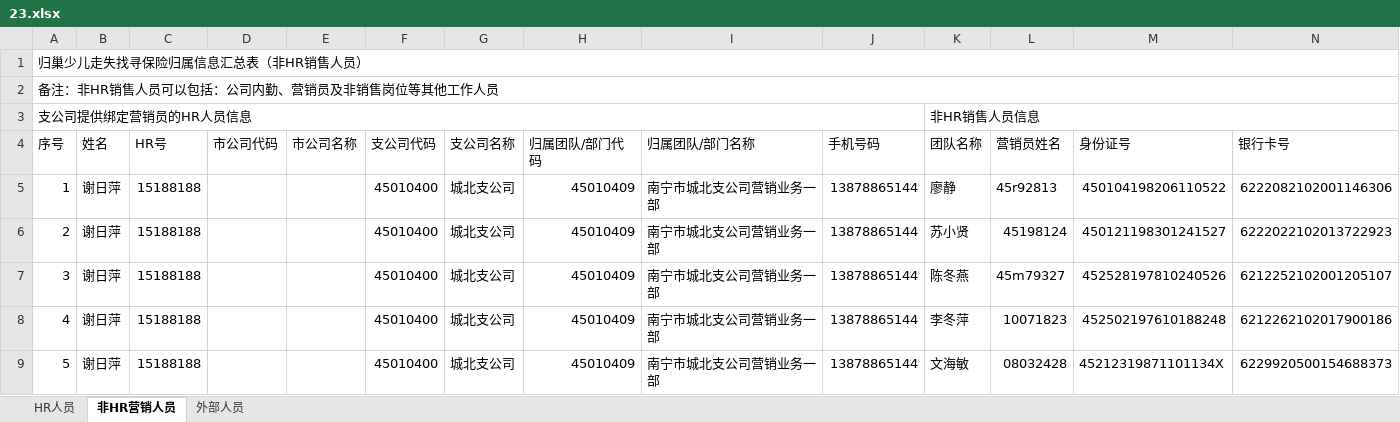
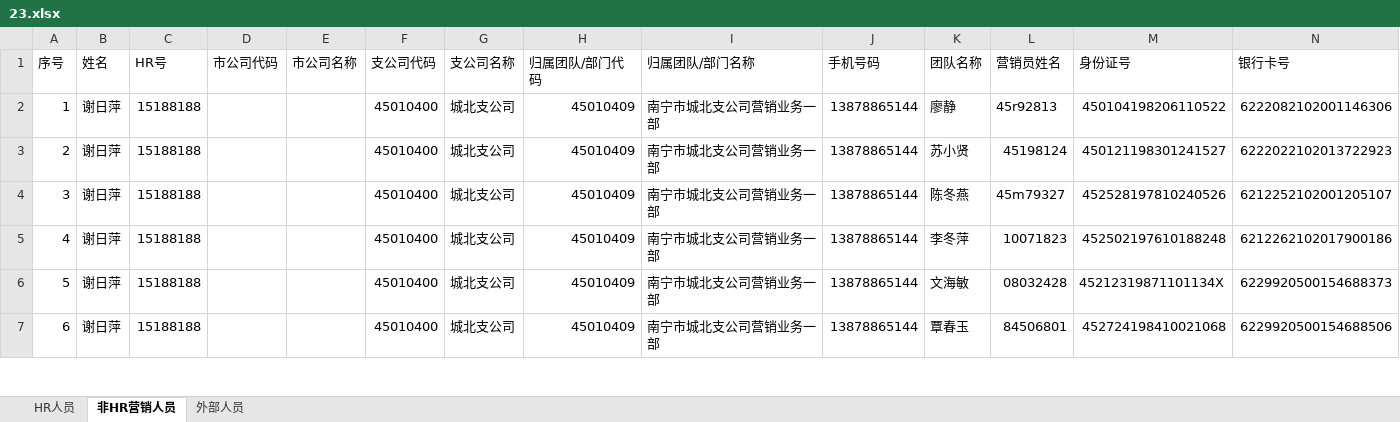
Before and after one commit to zhaobinglong/bird-api, an Excel workbook: doc/23.xlsx, sheet 非HR营销人员, drawn as a sheet; only a part is shown; the shorter side is filled out with more unchanged rows; values as stored, in another font and other column widths than the file's, no cell formats; rows hold the shown columns only; the diff names each change by its address in the sheet, - before the commit and + after, or states it on an @@ line.

```diff
--- a/doc/23.xlsx (sheet 非HR营销人员)
+++ b/doc/23.xlsx (sheet 非HR营销人员)
-row 1: 归巢少儿走失找寻保险归属信息汇总表（非HR销售人员）
-row 2: 备注：非HR销售人员可以包括：公司内勤、营销员及非销售岗位等其他工作人员
-row 3: 支公司提供绑定营销员的HR人员信息 |  |  |  |  |  |  |  |  |  | 非HR销售人员信息
```
Also changed, not shown: sheet 外部人员, sheet HR人员, cell formats, 1 other file.
